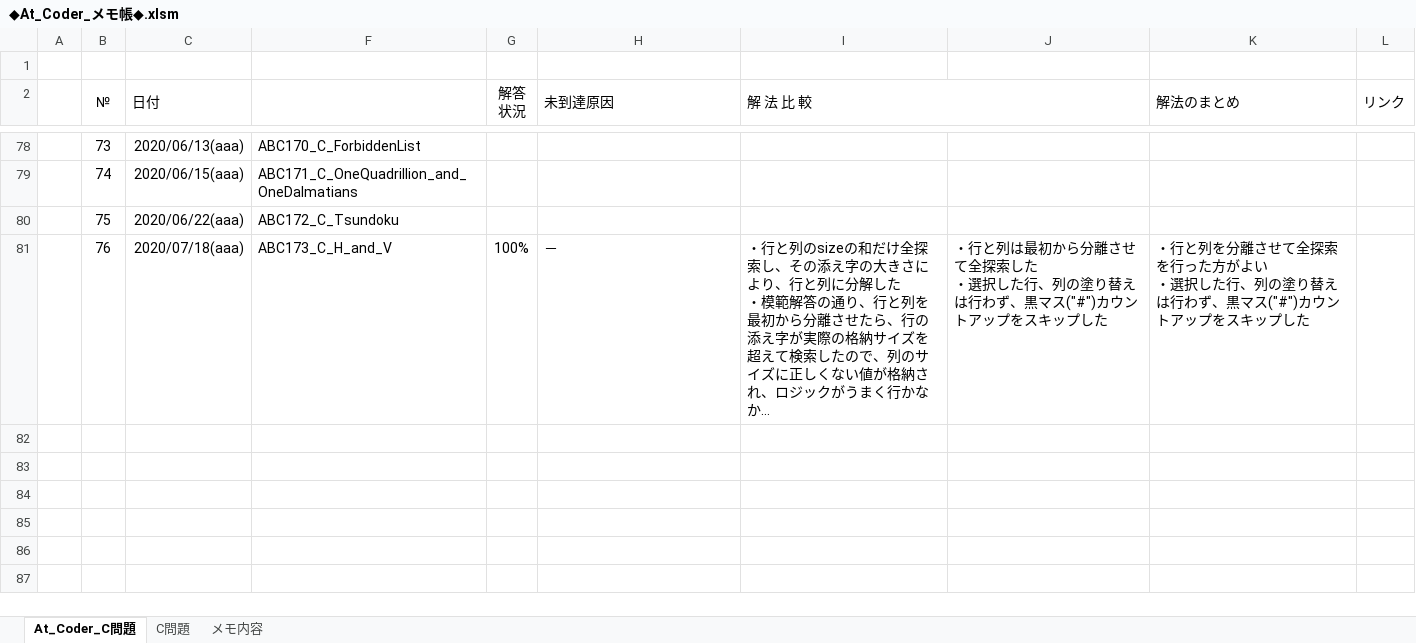
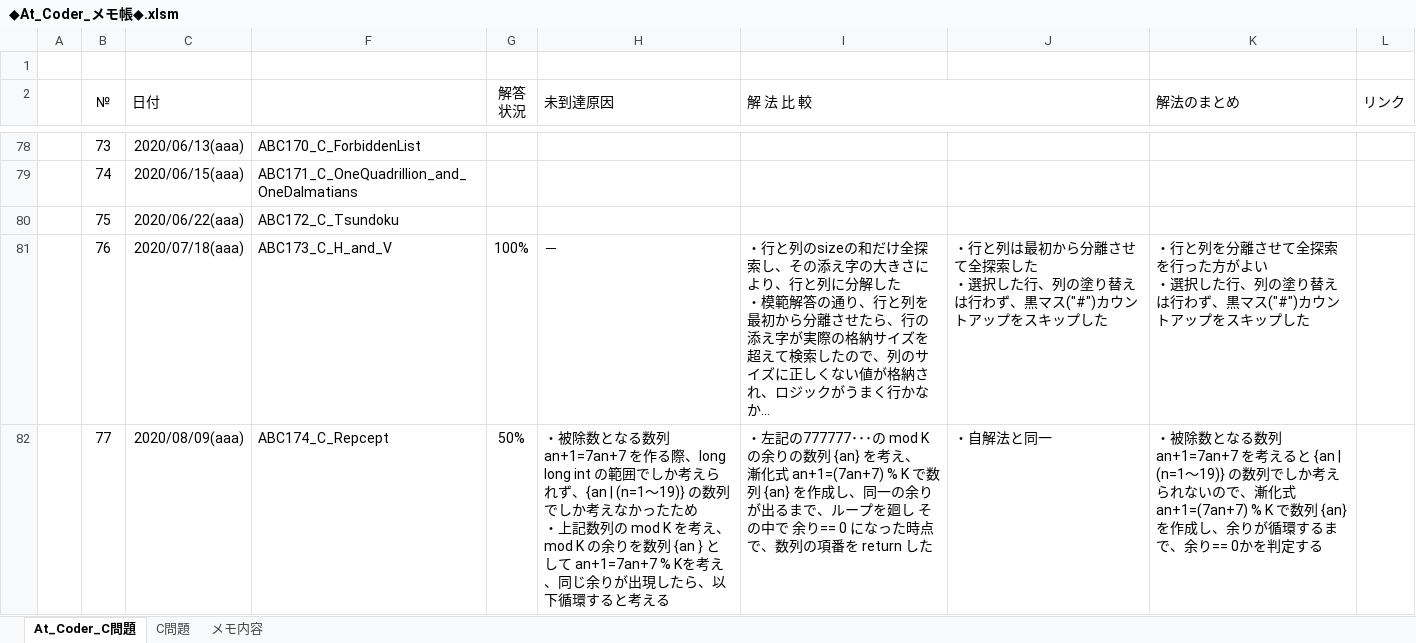
Before and after one commit to roshihie/At_Coder, an Excel workbook: ◆At_Coder_メモ帳◆.xlsm, sheet At_Coder_C問題, drawn as a sheet; only a part is shown, gaps mark what is left out; long unchanged cells end in …; values as stored, in another font and other column widths than the file's, no borders; conditional formats not drawn; ↵ is a line break in a cell; the diff names each change by its address in the sheet, - before the commit and + after, or states it on an @@ line.

```diff
--- a/◆At_Coder_メモ帳◆.xlsm (sheet At_Coder_C問題)
+++ b/◆At_Coder_メモ帳◆.xlsm (sheet At_Coder_C問題)
+row 82:  | 77 | 2020/08/09(aaa) | ABC174_C_Repcept | 50% | ・被除数となる数列 an+1=7an+7 を作る際、long long int の範囲でしか考えられず、{an | (n=1～19)} の数列でしか考えなかったため ↵ ・上記数列の mod K を考え、mod K の余りを数列 {an } として an+1=7an+7 % Kを考え、同じ余りが出現したら、以下循環すると考える | ・左記の777777･･･の mod K の余りの数列 {an} を考え、 ↵ 漸化式 an+1=(7an+7) % K で数列 {an} を作成し、同一の余りが出るまで、ループを廻し その中で 余り== 0 になった時点で、数列の項番を return した | ・自解法と同一 | ・被除数となる数列 an+1=7an+7 を考えると {an | (n=1～19)} の数列でしか考えられないので、漸化式 an+1=(7an+7) % K で数列 {an} を作成し、余りが循環するまで、余り== 0かを判定する
```
Also changed, not shown: hidden cells, 1 other file.
